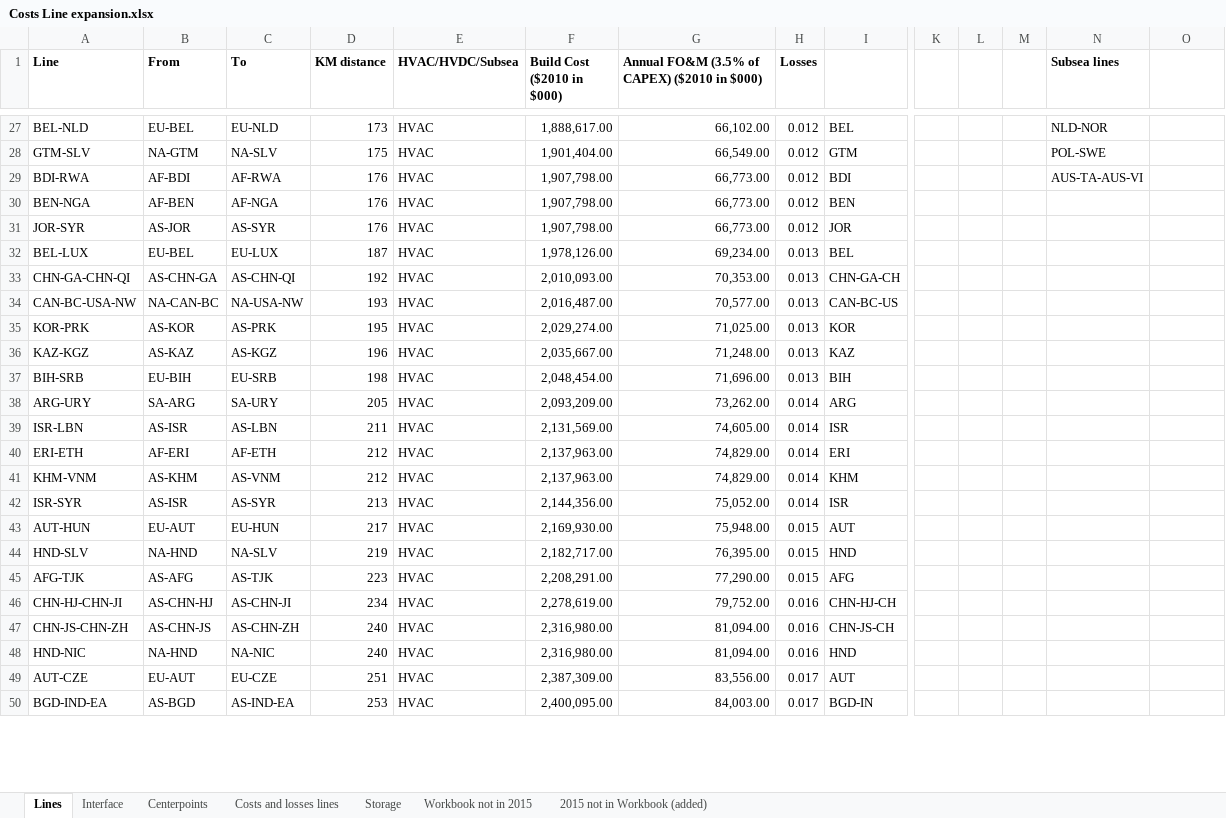
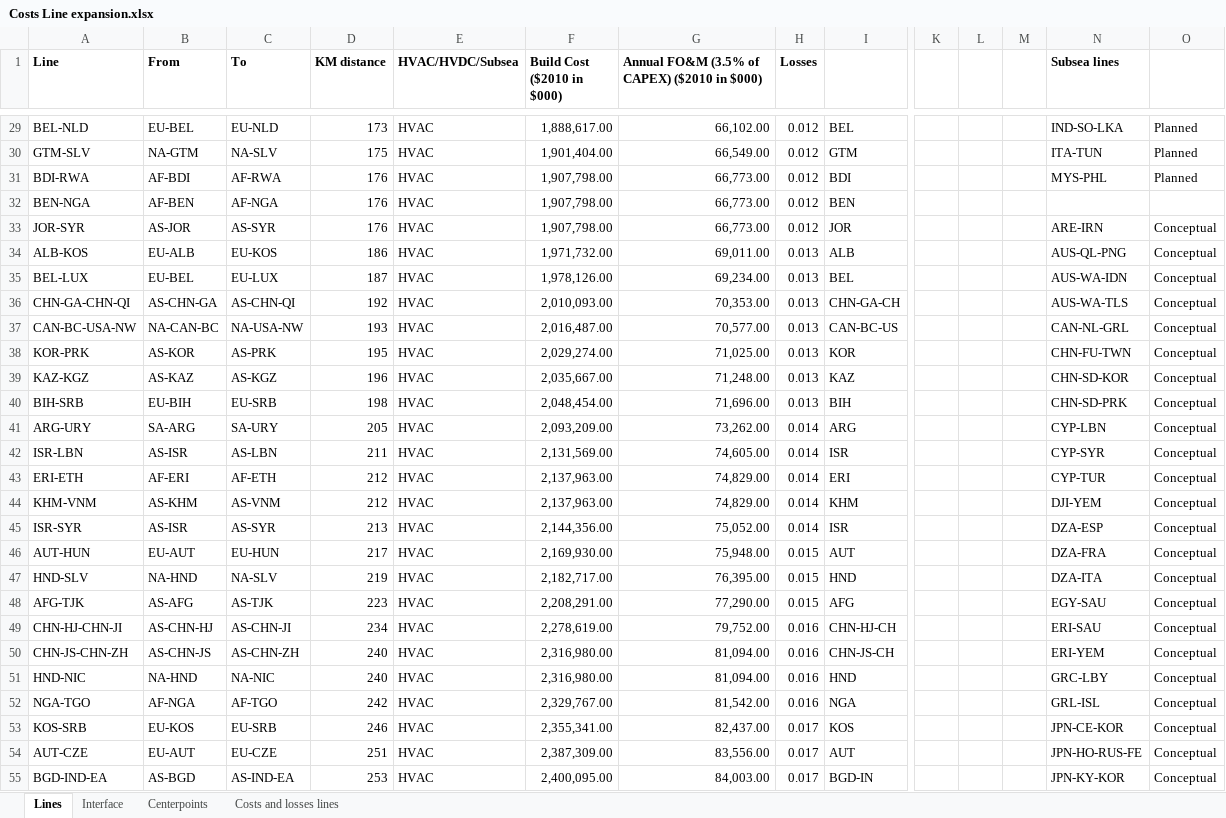
Before and after one commit to OSeMOSYS/osemosys_global, an Excel workbook: data/Costs Line expansion.xlsx, sheet Lines, drawn as a sheet; only a part is shown, gaps mark what is left out; values as stored, in another font and other column widths than the file's, no borders; addresses are those after the commit; rows hold the shown columns only; the diff covers the shown part only; the diff names each change by its address in the sheet, - before the commit and + after, or states it on an @@ line.

Commit message:
Copied in updated cost line expansion excel file. Updated powerplant script to read interface sheet from cost line expansion file

```diff
--- a/data/Costs Line expansion.xlsx (sheet Lines)
+++ b/data/Costs Line expansion.xlsx (sheet Lines)
-sheet tab: Storage
-sheet tab: Workbook not in 2015
-sheet tab: 2015 not in Workbook (added)
-N29 (Subsea lines): NLD-NOR
+N29 (Subsea lines): IND-SO-LKA
-O29:O31: (empty)
+O29:O31: Planned
-N30 (Subsea lines): POL-SWE
+N30 (Subsea lines): ITA-TUN
-N31 (Subsea lines): AUS-TA-AUS-VI
+N31 (Subsea lines): MYS-PHL
-N33 (Subsea lines): (empty)
+N33 (Subsea lines): ARE-IRN
-O33: (empty)
+O33: Conceptual
+row 34: ALB-KOS | EU-ALB | EU-KOS | 186 | HVAC | 1,971,732.00 | 69,011.00 | 0.013 | ALB |  |  |  | AUS-QL-PNG | Conceptual
-N35 (Subsea lines): (empty)
+N35 (Subsea lines): AUS-WA-IDN
-O35:O51: (empty)
+O35:O51: Conceptual
-N36 (Subsea lines): (empty)
+N36 (Subsea lines): AUS-WA-TLS
-N37 (Subsea lines): (empty)
+N37 (Subsea lines): CAN-NL-GRL
-N38 (Subsea lines): (empty)
+N38 (Subsea lines): CHN-FU-TWN
-N39 (Subsea lines): (empty)
+N39 (Subsea lines): CHN-SD-KOR
-N40 (Subsea lines): (empty)
+N40 (Subsea lines): CHN-SD-PRK
-N41 (Subsea lines): (empty)
+N41 (Subsea lines): CYP-LBN
-N42 (Subsea lines): (empty)
+N42 (Subsea lines): CYP-SYR
-N43 (Subsea lines): (empty)
+N43 (Subsea lines): CYP-TUR
-N44 (Subsea lines): (empty)
+N44 (Subsea lines): DJI-YEM
-N45 (Subsea lines): (empty)
+N45 (Subsea lines): DZA-ESP
-N46 (Subsea lines): (empty)
+N46 (Subsea lines): DZA-FRA
-N47 (Subsea lines): (empty)
+N47 (Subsea lines): DZA-ITA
-N48 (Subsea lines): (empty)
+N48 (Subsea lines): EGY-SAU
-N49 (Subsea lines): (empty)
+N49 (Subsea lines): ERI-SAU
-N50 (Subsea lines): (empty)
+N50 (Subsea lines): ERI-YEM
-N51 (Subsea lines): (empty)
+N51 (Subsea lines): GRC-LBY
+row 52: NGA-TGO | AF-NGA | AF-TGO | 242 | HVAC | 2,329,767.00 | 81,542.00 | 0.016 | NGA |  |  |  | GRL-ISL | Conceptual
+row 53: KOS-SRB | EU-KOS | EU-SRB | 246 | HVAC | 2,355,341.00 | 82,437.00 | 0.017 | KOS |  |  |  | JPN-CE-KOR | Conceptual
-N54 (Subsea lines): (empty)
+N54 (Subsea lines): JPN-HO-RUS-FE
-O54:O55: (empty)
+O54:O55: Conceptual
-N55 (Subsea lines): (empty)
+N55 (Subsea lines): JPN-KY-KOR
```
Also changed, not shown: 33 added rows, 6 removed rows, 37 moved rows and 67 edited cells elsewhere in this sheet, sheet Interface, sheet Costs and losses lines, sheet Centerpoints, formulas that keep their value, 1 other file.
